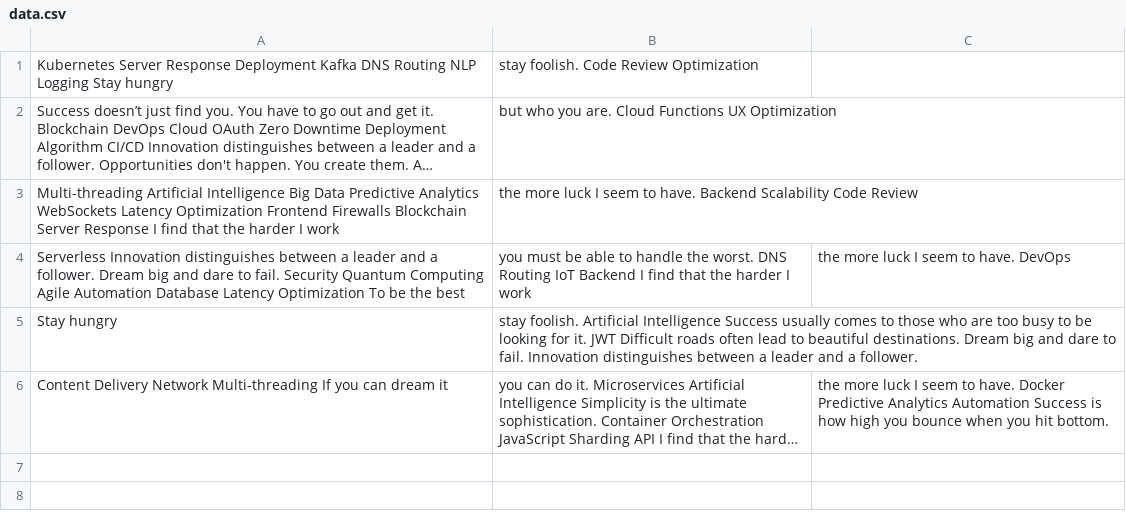
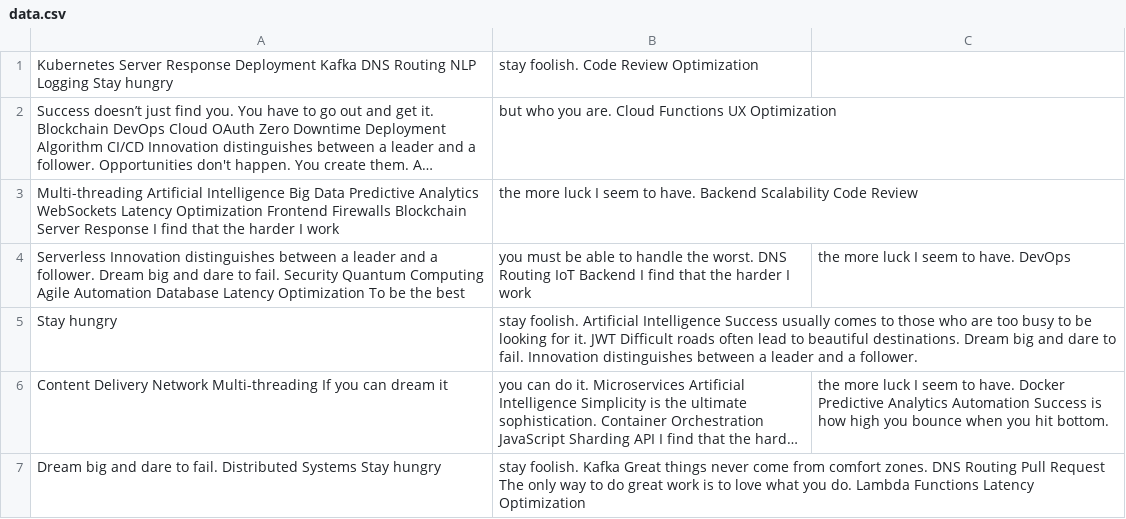
Before and after one commit to kochetkovae/commit-koch, a CSV file: configs/data.csv, drawn as a sheet; long unchanged cells end in …; the diff names each change by its address in the sheet, - before the commit and + after, or states it on an @@ line.

Commit message:
Updated configs

```diff
--- a/configs/data.csv
+++ b/configs/data.csv
+row 7: Dream big and dare to fail. Distributed Systems Stay hungry | stay foolish. Kafka Great things never come from comfort zones. DNS Routing Pull Request The only way to do great work is to love what you do. Lambda Functions Latency Optimization
```
Also changed, not shown: 2 other files.
